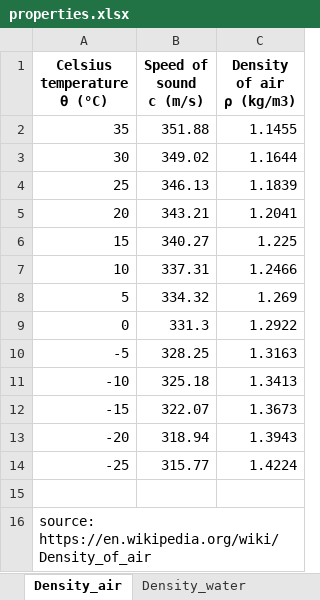
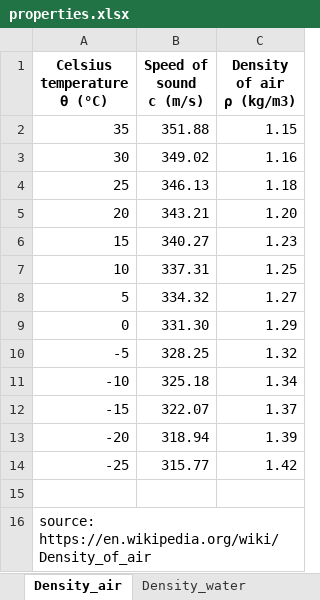
Before and after one commit to edsaac/NU.CIVENV340, an Excel workbook: week_01/properties.xlsx, sheet Density_air, drawn as a sheet; values as stored, in another font and other column widths than the file's, no borders; the diff names each change by its address in the sheet, - before the commit and + after, or states it on an @@ line.

```diff
--- a/week_01/properties.xlsx (sheet Density_air)
+++ b/week_01/properties.xlsx (sheet Density_air)
-C2 (Density of air ρ (kg/m3)): 1.1455
+C2 (Density of air ρ (kg/m3)): 1.15
-C3 (Density of air ρ (kg/m3)): 1.1644
+C3 (Density of air ρ (kg/m3)): 1.16
-C4 (Density of air ρ (kg/m3)): 1.1839
+C4 (Density of air ρ (kg/m3)): 1.18
-C5 (Density of air ρ (kg/m3)): 1.2041
+C5 (Density of air ρ (kg/m3)): 1.20
-C6 (Density of air ρ (kg/m3)): 1.225
+C6 (Density of air ρ (kg/m3)): 1.23
-C7 (Density of air ρ (kg/m3)): 1.2466
+C7 (Density of air ρ (kg/m3)): 1.25
-C8 (Density of air ρ (kg/m3)): 1.269
+C8 (Density of air ρ (kg/m3)): 1.27
-B9 (Speed of sound c (m/s)): 331.3
+B9 (Speed of sound c (m/s)): 331.30
-C9 (Density of air ρ (kg/m3)): 1.2922
+C9 (Density of air ρ (kg/m3)): 1.29
-C10 (Density of air ρ (kg/m3)): 1.3163
+C10 (Density of air ρ (kg/m3)): 1.32
-C11 (Density of air ρ (kg/m3)): 1.3413
+C11 (Density of air ρ (kg/m3)): 1.34
-C12 (Density of air ρ (kg/m3)): 1.3673
+C12 (Density of air ρ (kg/m3)): 1.37
-C13 (Density of air ρ (kg/m3)): 1.3943
+C13 (Density of air ρ (kg/m3)): 1.39
-C14 (Density of air ρ (kg/m3)): 1.4224
+C14 (Density of air ρ (kg/m3)): 1.42
```
Also changed, not shown: sheet Density_water, sheet Viscosity, sheet vapor_pressure, 2 other files.
